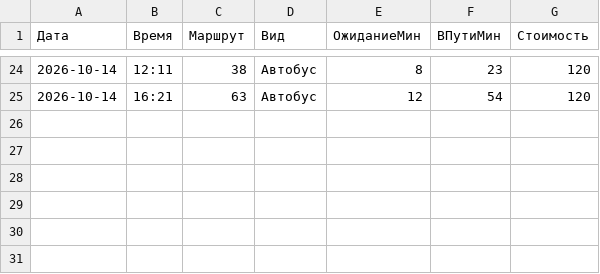
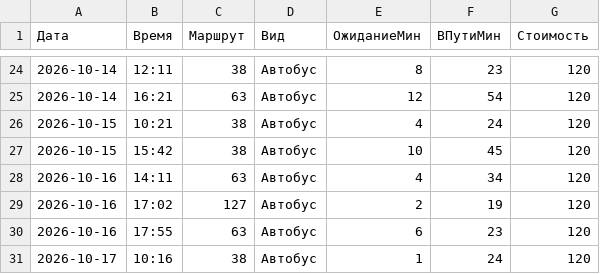
Before and after one commit to AmirKasym/sro1-fsharp-kassymkhan, a CSV file: data.csv, drawn as a sheet; only a part is shown, gaps mark what is left out.

Commit message:
Добавлены автобусные поездки за 15.10–17.10: 6 поездок. Все данные внесены

```diff
--- a/data.csv
+++ b/data.csv
@@ -25 +25,7 @@
 2026-10-14;16:21;63;Автобус;12;54;120
+2026-10-15;10:21;38;Автобус;4;24;120
+2026-10-15;15:42;38;Автобус;10;45;120
+2026-10-16;14:11;63;Автобус;4;34;120
+2026-10-16;17:02;127;Автобус;2;19;120
+2026-10-16;17:55;63;Автобус;6;23;120
+2026-10-17;10:16;38;Автобус;1;24;120
```
